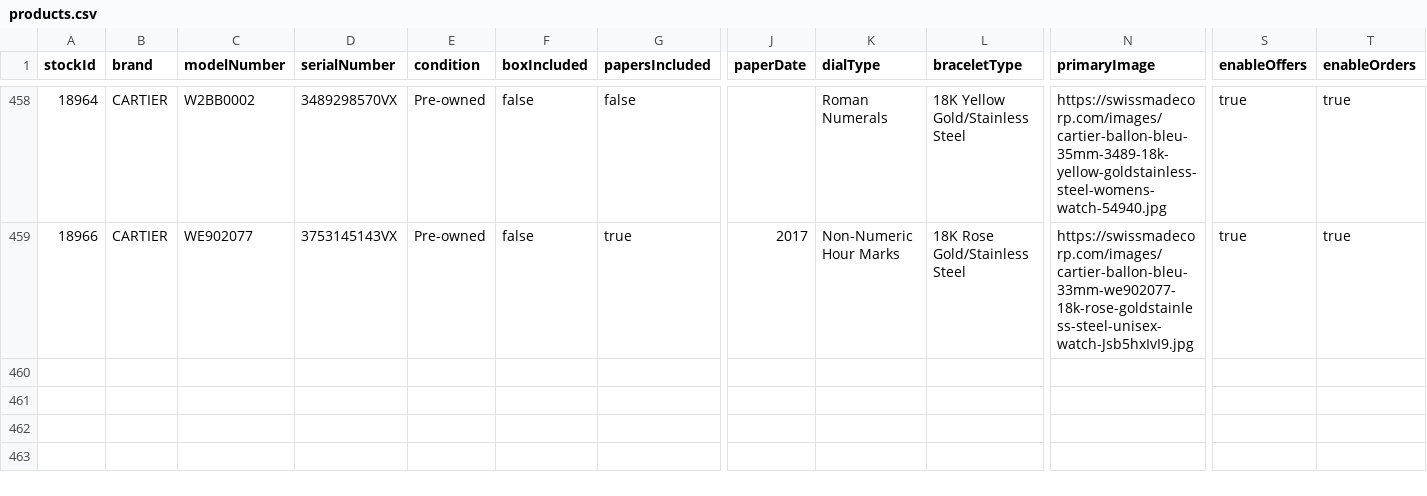
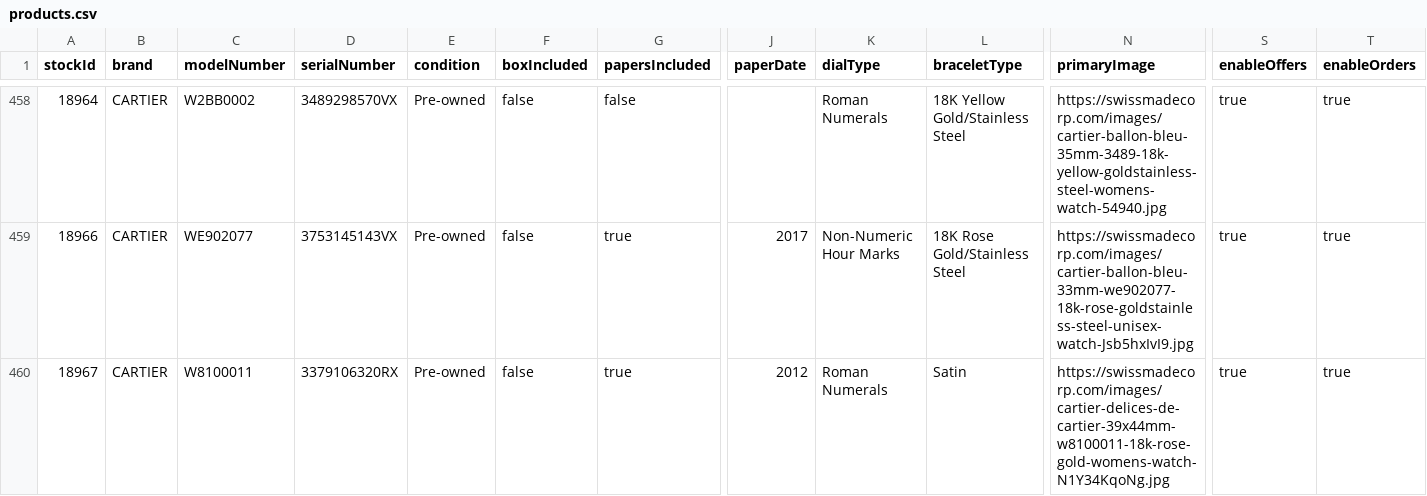
Before and after one commit to swissmadecorp/swissmadecorp-repo, a CSV file: public/uploads/products.csv, drawn as a sheet; only a part is shown, gaps mark what is left out; rows hold the shown columns only; the diff names each change by its address in the sheet, - before the commit and + after, or states it on an @@ line.

Commit message:
Auto-commit 2026-08-20 17:40

```diff
--- a/public/uploads/products.csv
+++ b/public/uploads/products.csv
+row 460: 18967 | CARTIER | W8100011 | 3379106320RX | Pre-owned | false | true | 2012 | Roman Numerals | Satin | https://swissmadecorp.com/images/cartier-delices-de-cartier-39x44mm-w8100011-18k-rose-gold-womens-watch-N1Y34KqoNg.jpg | true | true
```
